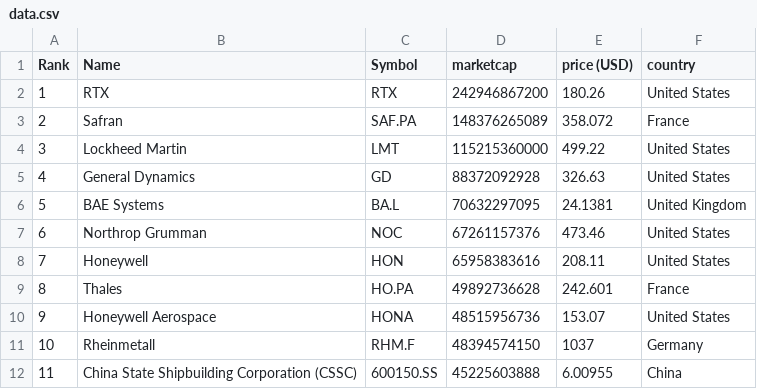
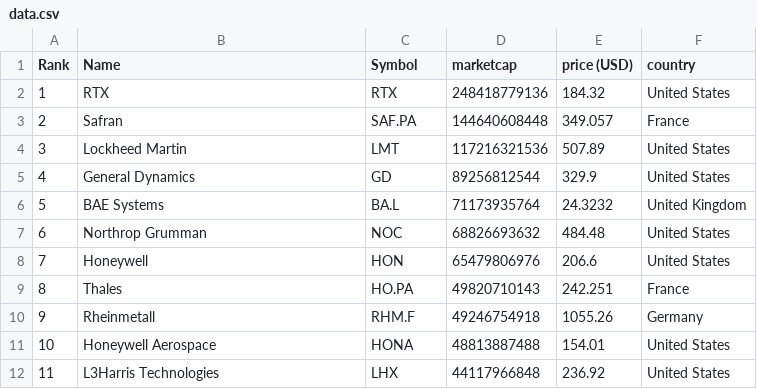
Before and after one commit to artfisica/taller-venezuela-junio-2024, a CSV file: data.csv, drawn as a sheet; only a part is shown; the diff covers the shown part only.

```diff
--- a/data.csv
+++ b/data.csv
@@ -1,12 +1,12 @@
 "Rank","Name","Symbol","marketcap","price (USD)","country"
-"1","RTX","RTX","242946867200","180.26","United States"
-"2","Safran","SAF.PA","148376265089","358.072","France"
-"3","Lockheed Martin","LMT","115215360000","499.22","United States"
-"4","General Dynamics","GD","88372092928","326.63","United States"
-"5","BAE Systems","BA.L","70632297095","24.1381","United Kingdom"
-"6","Northrop Grumman","NOC","67261157376","473.46","United States"
-"7","Honeywell","HON","65958383616","208.11","United States"
-"8","Thales","HO.PA","49892736628","242.601","France"
-"9","Honeywell Aerospace","HONA","48515956736","153.07","United States"
-"10","Rheinmetall","RHM.F","48394574150","1037","Germany"
-"11","China State Shipbuilding Corporation (CSSC)","600150.SS","45225603888","6.00955","China"
+"1","RTX","RTX","248418779136","184.32","United States"
+"2","Safran","SAF.PA","144640608448","349.057","France"
+"3","Lockheed Martin","LMT","117216321536","507.89","United States"
+"4","General Dynamics","GD","89256812544","329.9","United States"
+"5","BAE Systems","BA.L","71173935764","24.3232","United Kingdom"
+"6","Northrop Grumman","NOC","68826693632","484.48","United States"
+"7","Honeywell","HON","65479806976","206.6","United States"
+"8","Thales","HO.PA","49820710143","242.251","France"
+"9","Rheinmetall","RHM.F","49246754918","1055.26","Germany"
+"10","Honeywell Aerospace","HONA","48813887488","154.01","United States"
+"11","L3Harris Technologies","LHX","44117966848","236.92","United States"
```
Also changed, not shown: 142 edited cells elsewhere in this file, categorized_data.csv.
